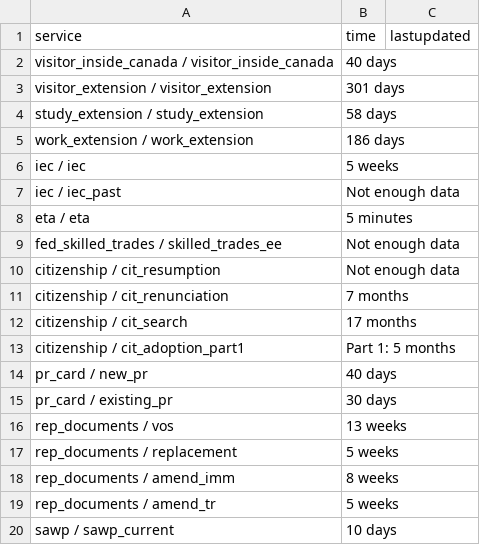
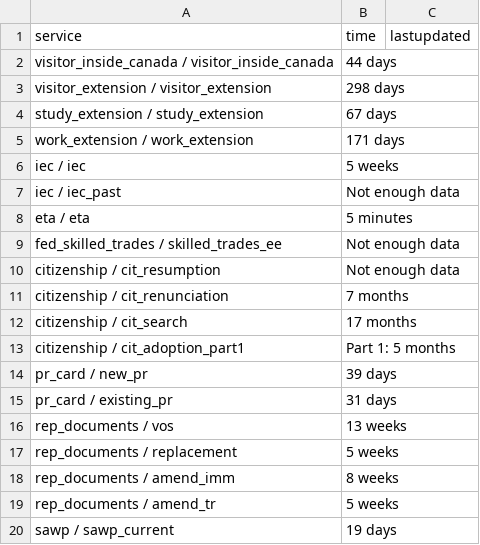
Before and after one commit to tinng81/cic-processing-times, a CSV file: data-ptime-non-country-en.csv, drawn as a sheet.

Commit message:
Flat: latest data (2026-06-18T00:53:00.227Z) {   "date": "2026-06-18T00:53:00.227Z",   "files": [     {       "name": "data-ptime-en.csv",       "deltaBytes": -61,       "source": "https://www.canada.ca/content/dam/ircc/documents/json/data-ptime-en.json"     },     {       "name": "data-ptime-en.json",       "deltaBytes": 6115,       "source": "https://www.canada.ca/content/dam/ircc/documents/json/data-ptime-en.json"     },     {       "name": "formatted-data-ptime-en.csv",       "deltaBytes": 23,       "source": "https://www.canada.ca/content/dam/ircc/documents/json/data-ptime-en.json"     },     {       "name": "formatted-selected-countries-data-ptime-en.csv",       "deltaBytes": 0,       "source": "https://www.canada.ca/content/dam/ircc/documents/json/data-ptime-en.json"     },     {       "name": "data-ptime-non-country-en.csv",       "deltaBytes": 0,       "source": "https://www.canada.ca/content/dam/ircc/documents/json/data-ptime-non-country-en.json"     },     {       "name": "data-ptime-non-country-en.json",       "deltaBytes": 56,       "source": "https://www.canada.ca/content/dam/ircc/documents/json/data-ptime-non-country-en.json"     }   ] }

```diff
--- a/data-ptime-non-country-en.csv
+++ b/data-ptime-non-country-en.csv
@@ -1,6 +1,6 @@
 service,time,lastupdated
-visitor_inside_canada / visitor_inside_canada,40 days,
-visitor_extension / visitor_extension,301 days,
-study_extension / study_extension,58 days,
-work_extension / work_extension,186 days,
+visitor_inside_canada / visitor_inside_canada,44 days,
+visitor_extension / visitor_extension,298 days,
+study_extension / study_extension,67 days,
+work_extension / work_extension,171 days,
 iec / iec,5 weeks,
@@ -13,4 +13,4 @@ citizenship / cit_search,17 months,
 citizenship / cit_adoption_part1,Part 1: 5 months,
-pr_card / new_pr,40 days,
-pr_card / existing_pr,30 days,
+pr_card / new_pr,39 days,
+pr_card / existing_pr,31 days,
 rep_documents / vos,13 weeks,
@@ -19,2 +19,2 @@ rep_documents / amend_imm,8 weeks,
 rep_documents / amend_tr,5 weeks,
-sawp / sawp_current,10 days,
+sawp / sawp_current,19 days,
```
Also changed, not shown: data-ptime-en.csv, formatted-data-ptime-en.csv, 3 other files.
